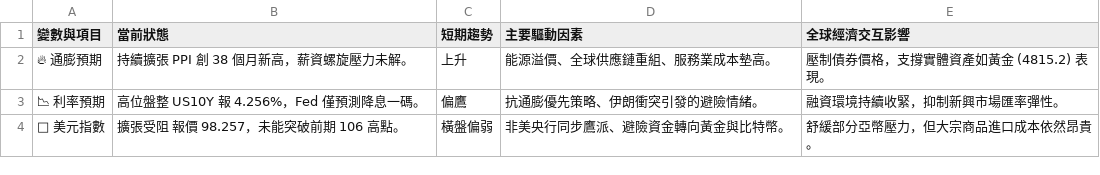
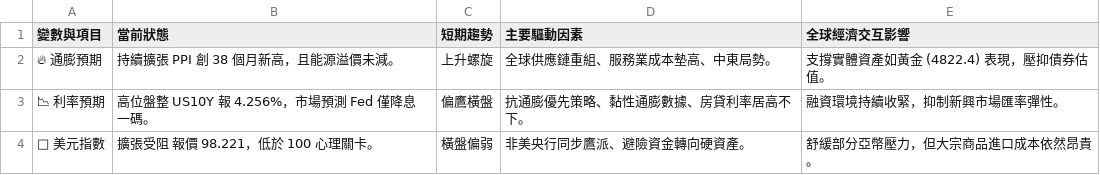
Before and after one commit to soga52-rgb/macro-dashboard, a CSV file: macro_analysis.csv, drawn as a sheet.

```diff
--- a/macro_analysis.csv
+++ b/macro_analysis.csv
@@ -1,4 +1,4 @@
 變數與項目,當前狀態,短期趨勢,主要驅動因素,全球經濟交互影響
-🔥 通膨預期,持續擴張 PPI 創 38 個月新高，薪資螺旋壓力未解。,上升,能源溢價、全球供應鏈重組、服務業成本墊高。,壓制債券價格，支撐實體資產如黃金 (4815.2) 表現。
-📉 利率預期,高位盤整 US10Y 報 4.256%，Fed 僅預測降息一碼。,偏鷹,抗通膨優先策略、伊朗衝突引發的避險情緒。,融資環境持續收緊，抑制新興市場匯率彈性。
-🦅 美元指數,擴張受阻 報價 98.257，未能突破前期 106 高點。,橫盤偏弱,非美央行同步鷹派、避險資金轉向黃金與比特幣。,舒緩部分亞幣壓力，但大宗商品進口成本依然昂貴。
+🔥 通膨預期,持續擴張 PPI 創 38 個月新高，且能源溢價未減。,上升螺旋,全球供應鏈重組、服務業成本墊高、中東局勢。,支撐實體資產如黃金 (4822.4) 表現，壓抑債券估值。
+📉 利率預期,高位盤整 US10Y 報 4.256%，市場預測 Fed 僅降息一碼。,偏鷹橫盤,抗通膨優先策略、黏性通膨數據、房貸利率居高不下。,融資環境持續收緊，抑制新興市場匯率彈性。
+🦅 美元指數,擴張受阻 報價 98.221，低於 100 心理關卡。,橫盤偏弱,非美央行同步鷹派、避險資金轉向硬資產。,舒緩部分亞幣壓力，但大宗商品進口成本依然昂貴。
```
Also changed, not shown: 3 other files.
